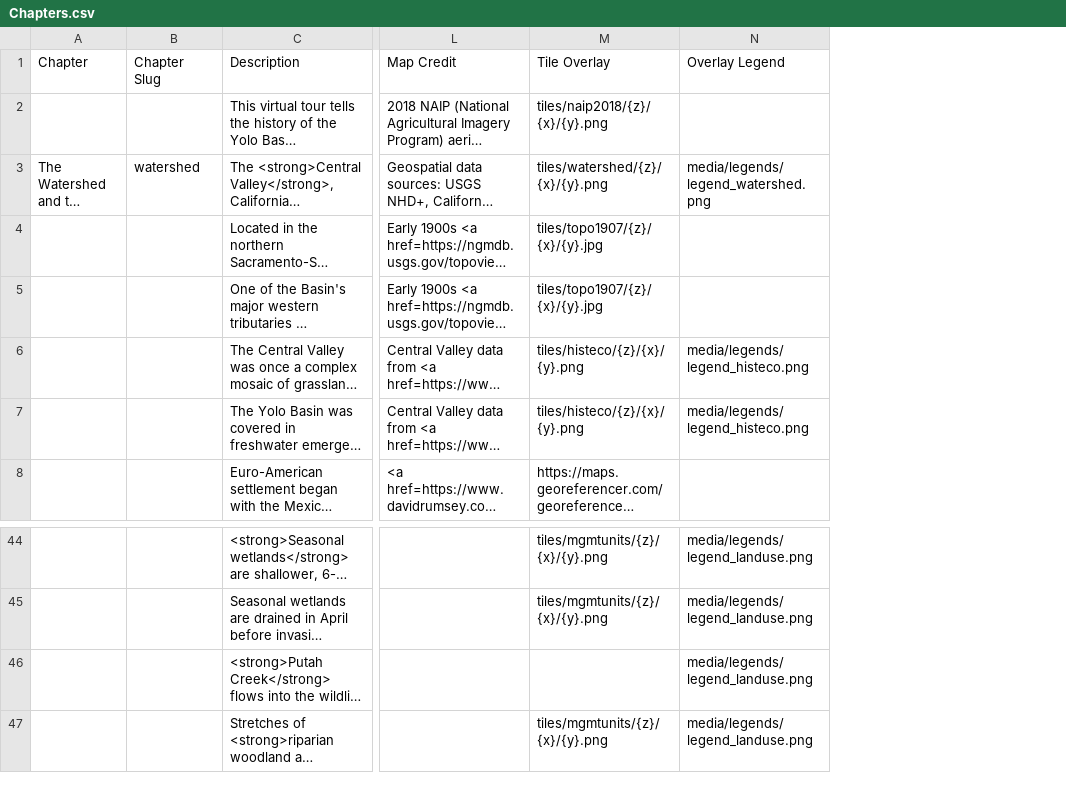
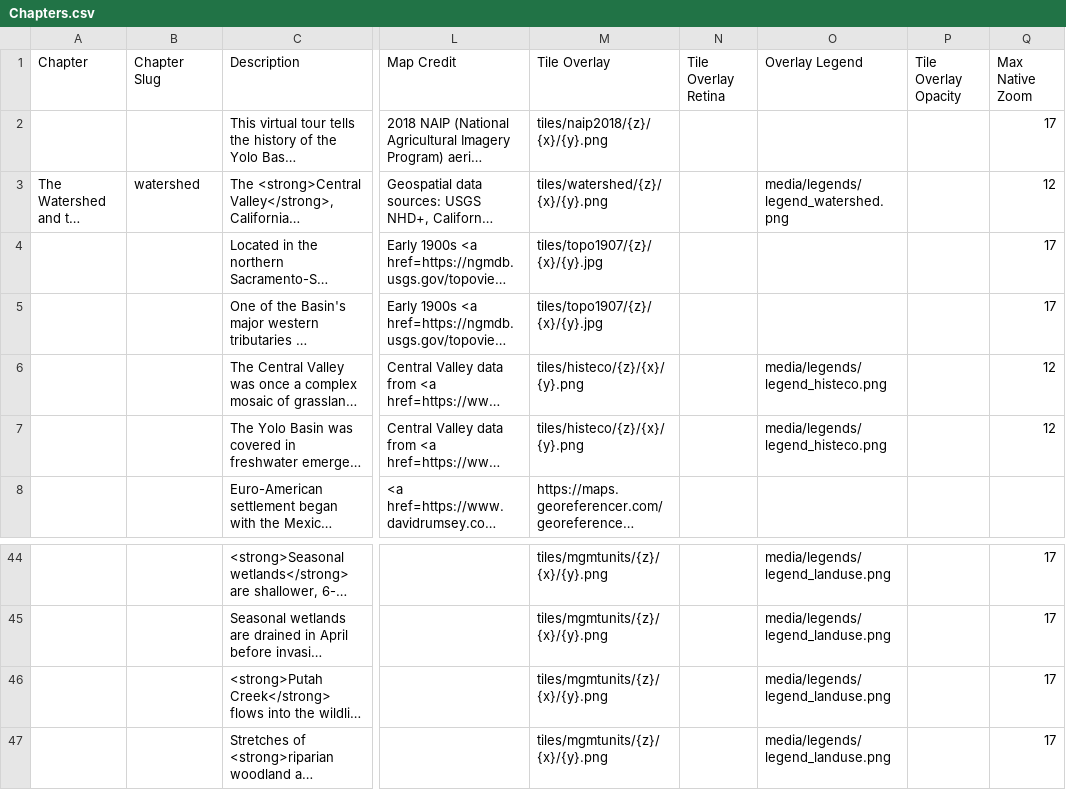
Before and after one commit to skylerlewis/yolo-basin, a CSV file: csv/Chapters.csv, drawn as a sheet; only a part is shown, gaps mark what is left out; long unchanged cells end in …; the diff names each change by its address in the sheet, - before the commit and + after, or states it on an @@ line.

Commit message:
partial retina support, disabled by default

```diff
--- a/csv/Chapters.csv
+++ b/csv/Chapters.csv
+column N (Tile Overlay Retina), empty
+column P (Tile Overlay Opacity), empty
+column Q (Max Native Zoom), rows 2-7: 17 | 12 | 17 | 17 | 12 | 12; rows 44-47: all 17
-M46 (Tile Overlay): (empty)
+M46 (Tile Overlay): tiles/mgmtunits/{z}/{x}/{y}.png
```
Also changed, not shown: 1 other file.
